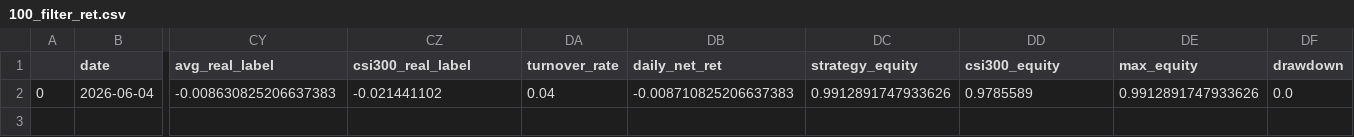
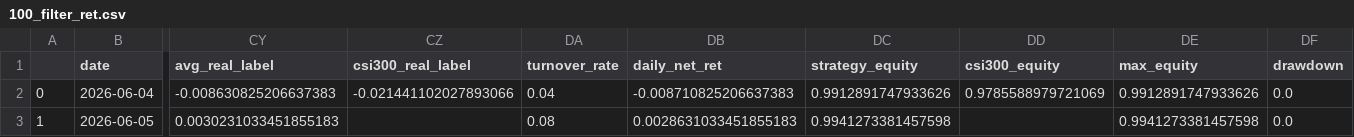
Before and after one commit to oybsu/qlibAssistant, a CSV file: backtest_csv/100_filter_ret.csv, drawn as a sheet; only a part is shown, gaps mark what is left out; rows hold the shown columns only; the diff names each change by its address in the sheet, - before the commit and + after, or states it on an @@ line.

```diff
--- a/backtest_csv/100_filter_ret.csv
+++ b/backtest_csv/100_filter_ret.csv
-CZ2 (csi300_real_label): -0.021441102
+CZ2 (csi300_real_label): -0.021441102027893066
-DD2 (csi300_equity): 0.9785589
+DD2 (csi300_equity): 0.9785588979721069
+row 3: 1 | 2026-06-05 | 0.0030231033451855183 |  | 0.08 | 0.0028631033451855183 | 0.9941273381457598 |  | 0.9941273381457598 | 0.0
```
Also changed, not shown: backtest_csv/100_ret.csv, backtest_csv/50_filter_ret.csv, 11 other files.
